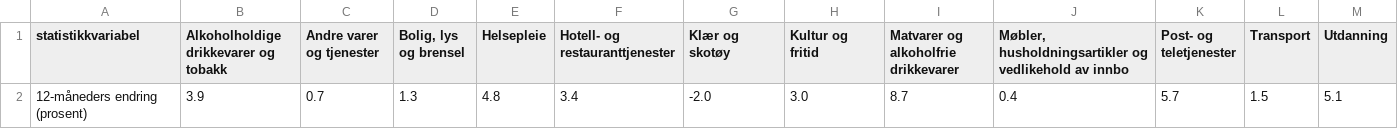
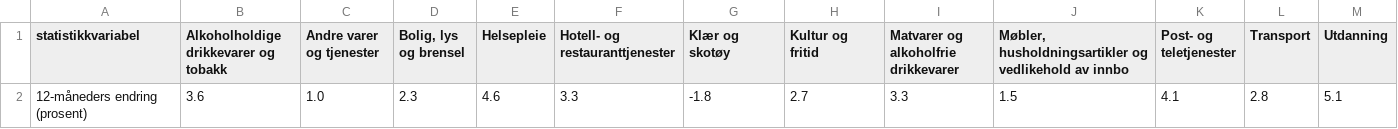
Before and after one commit to Qery-Data/Inflation-Europe, a CSV file: data/SSB_CPI_Divisions_12M_Latest.csv, drawn as a sheet; removed rows and columns are numbered as before the commit, all else as after; the diff names each change by its address in the sheet, - before the commit and + after, or states it on an @@ line.

```diff
--- a/data/SSB_CPI_Divisions_12M_Latest.csv
+++ b/data/SSB_CPI_Divisions_12M_Latest.csv
-row 2: 12-måneders endring (prosent) | 3.9 | 0.7 | 1.3 | 4.8 | 3.4 | -2.0 | 3.0 | 8.7 | 0.4 | 5.7 | 1.5 | 5.1
+row 2: 12-måneders endring (prosent) | 3.6 | 1.0 | 2.3 | 4.6 | 3.3 | -1.8 | 2.7 | 3.3 | 1.5 | 4.1 | 2.8 | 5.1
```
Also changed, not shown: data/SSB_CPI_Divisions_12M_Last10y.csv, 6 other files.
